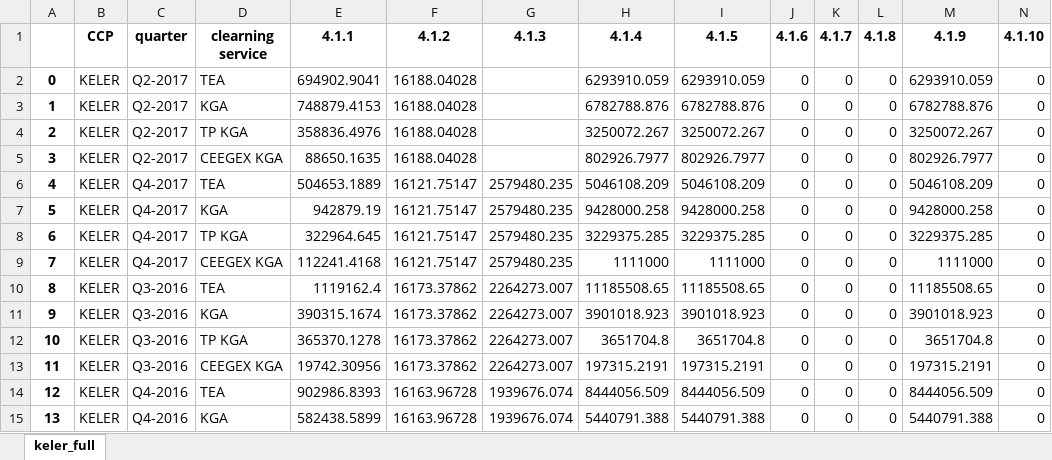
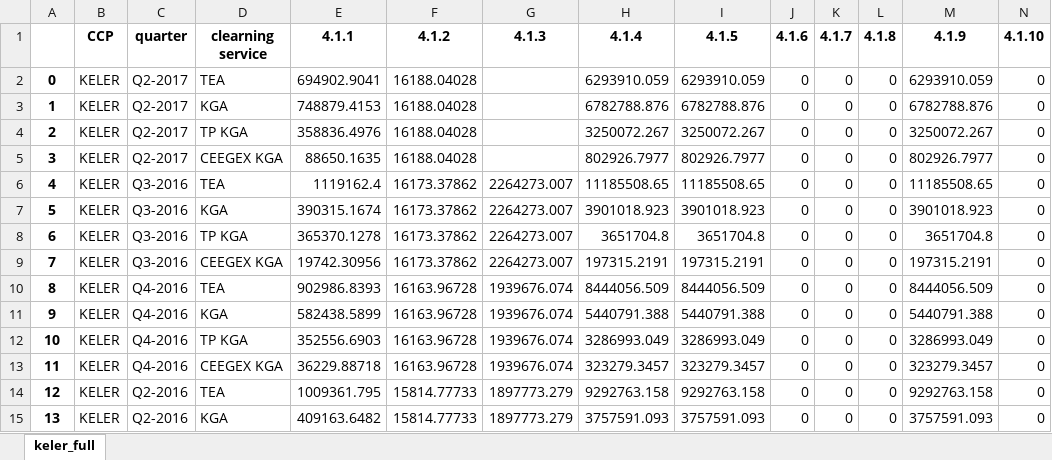
Before and after one commit to Karagul/CCP, an Excel workbook: data/full_data/keler.xlsx, sheet keler_full, drawn as a sheet; only a part is shown; the shorter side is filled out with more unchanged rows; values as stored, in another font and other column widths than the file's, no borders; removed rows and columns are numbered as before the commit, all else as after; rows hold the shown columns only; the diff names each change by its address in the sheet, - before the commit and + after, or states it on an @@ line.

```diff
--- a/data/full_data/keler.xlsx (sheet keler_full)
+++ b/data/full_data/keler.xlsx (sheet keler_full)
-row 6: 4 | KELER | Q4-2017 | TEA | 504653.1889 | 16121.75147 | 2579480.235 | 5046108.209 | 5046108.209 | 0 | 0 | 0 | 5046108.209 | 0
-row 7: 5 | KELER | Q4-2017 | KGA | 942879.19 | 16121.75147 | 2579480.235 | 9428000.258 | 9428000.258 | 0 | 0 | 0 | 9428000.258 | 0
-row 8: 6 | KELER | Q4-2017 | TP KGA | 322964.645 | 16121.75147 | 2579480.235 | 3229375.285 | 3229375.285 | 0 | 0 | 0 | 3229375.285 | 0
-row 9: 7 | KELER | Q4-2017 | CEEGEX KGA | 112241.4168 | 16121.75147 | 2579480.235 | 1111000 | 1111000 | 0 | 0 | 0 | 1111000 | 0
@@ column A renumbered from row 6 down @@
```
Also changed, not shown: data/all_in_one.xlsx, 6 other files.
